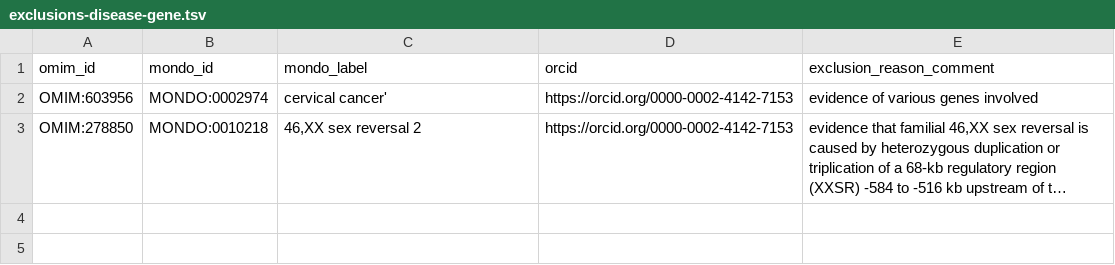
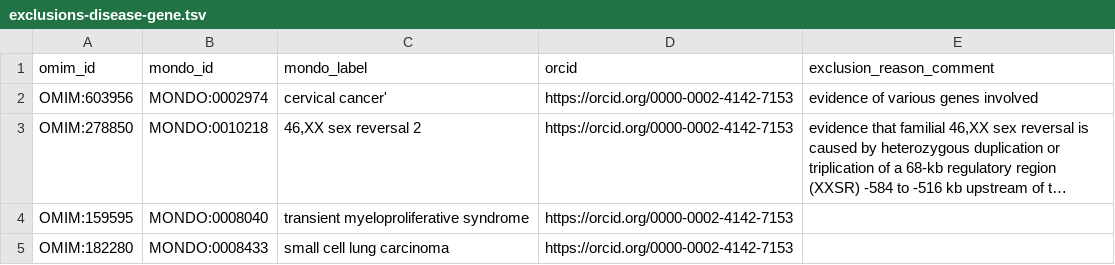
Before and after one commit to monarch-initiative/omim, a TSV file: data/exclusions-disease-gene.tsv, drawn as a sheet; long unchanged cells end in …; the diff names each change by its address in the sheet, - before the commit and + after, or states it on an @@ line.

Commit message:
Exclusions & Protections - Update: Add 2 more exclusions

```diff
--- a/data/exclusions-disease-gene.tsv
+++ b/data/exclusions-disease-gene.tsv
+row 4: OMIM:159595 | MONDO:0008040 | transient myeloproliferative syndrome | https://orcid.org/0000-0002-4142-7153
+row 5: OMIM:182280 | MONDO:0008433 | small cell lung carcinoma | https://orcid.org/0000-0002-4142-7153
```
